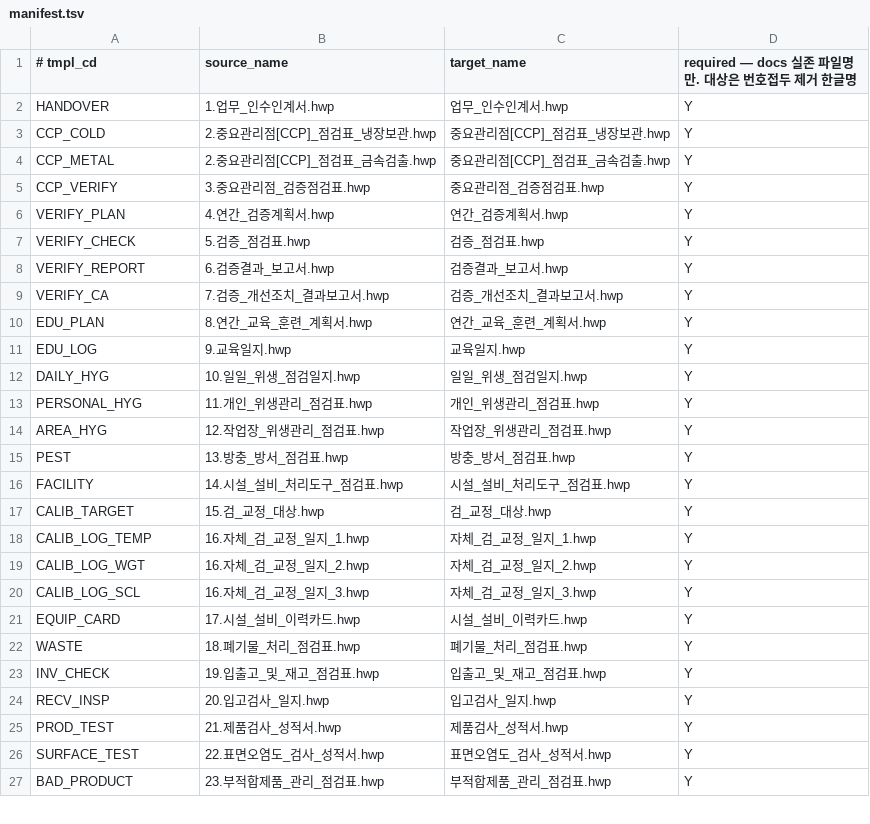
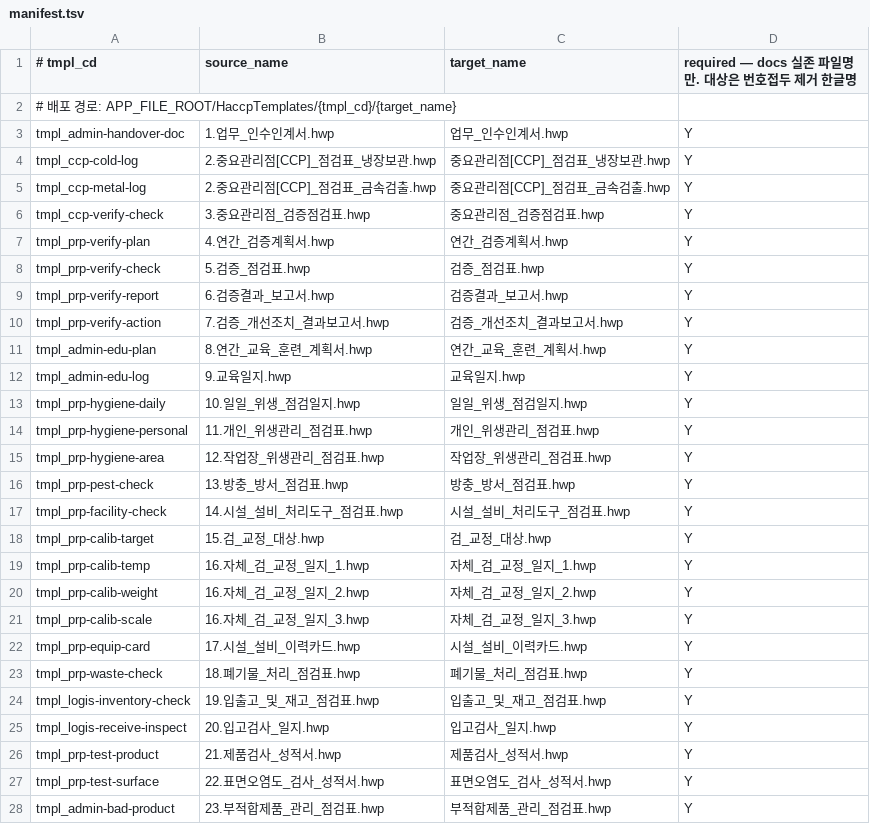
Before and after one commit to k971230/haccp, a TSV file: backend/haccp-api/src/main/resources/templates/manifest.tsv, drawn as a sheet; only a part is shown; the diff covers the shown part only.

```diff
--- a/backend/haccp-api/src/main/resources/templates/manifest.tsv
+++ b/backend/haccp-api/src/main/resources/templates/manifest.tsv
@@ -1,27 +1,28 @@
 # tmpl_cd	source_name	target_name	required  — docs 실존 파일명만. 대상은 번호접두 제거 한글명
-HANDOVER	1.업무_인수인계서.hwp	업무_인수인계서.hwp	Y
-CCP_COLD	2.중요관리점[CCP]_점검표_냉장보관.hwp	중요관리점[CCP]_점검표_냉장보관.hwp	Y
-CCP_METAL	2.중요관리점[CCP]_점검표_금속검출.hwp	중요관리점[CCP]_점검표_금속검출.hwp	Y
-CCP_VERIFY	3.중요관리점_검증점검표.hwp	중요관리점_검증점검표.hwp	Y
-VERIFY_PLAN	4.연간_검증계획서.hwp	연간_검증계획서.hwp	Y
-VERIFY_CHECK	5.검증_점검표.hwp	검증_점검표.hwp	Y
-VERIFY_REPORT	6.검증결과_보고서.hwp	검증결과_보고서.hwp	Y
-VERIFY_CA	7.검증_개선조치_결과보고서.hwp	검증_개선조치_결과보고서.hwp	Y
-EDU_PLAN	8.연간_교육_훈련_계획서.hwp	연간_교육_훈련_계획서.hwp	Y
-EDU_LOG	9.교육일지.hwp	교육일지.hwp	Y
-DAILY_HYG	10.일일_위생_점검일지.hwp	일일_위생_점검일지.hwp	Y
-PERSONAL_HYG	11.개인_위생관리_점검표.hwp	개인_위생관리_점검표.hwp	Y
-AREA_HYG	12.작업장_위생관리_점검표.hwp	작업장_위생관리_점검표.hwp	Y
-PEST	13.방충_방서_점검표.hwp	방충_방서_점검표.hwp	Y
-FACILITY	14.시설_설비_처리도구_점검표.hwp	시설_설비_처리도구_점검표.hwp	Y
-CALIB_TARGET	15.검_교정_대상.hwp	검_교정_대상.hwp	Y
-CALIB_LOG_TEMP	16.자체_검_교정_일지_1.hwp	자체_검_교정_일지_1.hwp	Y
-CALIB_LOG_WGT	16.자체_검_교정_일지_2.hwp	자체_검_교정_일지_2.hwp	Y
-CALIB_LOG_SCL	16.자체_검_교정_일지_3.hwp	자체_검_교정_일지_3.hwp	Y
-EQUIP_CARD	17.시설_설비_이력카드.hwp	시설_설비_이력카드.hwp	Y
-WASTE	18.폐기물_처리_점검표.hwp	폐기물_처리_점검표.hwp	Y
-INV_CHECK	19.입출고_및_재고_점검표.hwp	입출고_및_재고_점검표.hwp	Y
-RECV_INSP	20.입고검사_일지.hwp	입고검사_일지.hwp	Y
-PROD_TEST	21.제품검사_성적서.hwp	제품검사_성적서.hwp	Y
-SURFACE_TEST	22.표면오염도_검사_성적서.hwp	표면오염도_검사_성적서.hwp	Y
-BAD_PRODUCT	23.부적합제품_관리_점검표.hwp	부적합제품_관리_점검표.hwp	Y
+# 배포 경로: APP_FILE_ROOT/HaccpTemplates/{tmpl_cd}/{target_name}
+tmpl_admin-handover-doc	1.업무_인수인계서.hwp	업무_인수인계서.hwp	Y
+tmpl_ccp-cold-log	2.중요관리점[CCP]_점검표_냉장보관.hwp	중요관리점[CCP]_점검표_냉장보관.hwp	Y
+tmpl_ccp-metal-log	2.중요관리점[CCP]_점검표_금속검출.hwp	중요관리점[CCP]_점검표_금속검출.hwp	Y
+tmpl_ccp-verify-check	3.중요관리점_검증점검표.hwp	중요관리점_검증점검표.hwp	Y
+tmpl_prp-verify-plan	4.연간_검증계획서.hwp	연간_검증계획서.hwp	Y
+tmpl_prp-verify-check	5.검증_점검표.hwp	검증_점검표.hwp	Y
+tmpl_prp-verify-report	6.검증결과_보고서.hwp	검증결과_보고서.hwp	Y
+tmpl_prp-verify-action	7.검증_개선조치_결과보고서.hwp	검증_개선조치_결과보고서.hwp	Y
+tmpl_admin-edu-plan	8.연간_교육_훈련_계획서.hwp	연간_교육_훈련_계획서.hwp	Y
+tmpl_admin-edu-log	9.교육일지.hwp	교육일지.hwp	Y
+tmpl_prp-hygiene-daily	10.일일_위생_점검일지.hwp	일일_위생_점검일지.hwp	Y
+tmpl_prp-hygiene-personal	11.개인_위생관리_점검표.hwp	개인_위생관리_점검표.hwp	Y
+tmpl_prp-hygiene-area	12.작업장_위생관리_점검표.hwp	작업장_위생관리_점검표.hwp	Y
+tmpl_prp-pest-check	13.방충_방서_점검표.hwp	방충_방서_점검표.hwp	Y
+tmpl_prp-facility-check	14.시설_설비_처리도구_점검표.hwp	시설_설비_처리도구_점검표.hwp	Y
+tmpl_prp-calib-target	15.검_교정_대상.hwp	검_교정_대상.hwp	Y
+tmpl_prp-calib-temp	16.자체_검_교정_일지_1.hwp	자체_검_교정_일지_1.hwp	Y
+tmpl_prp-calib-weight	16.자체_검_교정_일지_2.hwp	자체_검_교정_일지_2.hwp	Y
+tmpl_prp-calib-scale	16.자체_검_교정_일지_3.hwp	자체_검_교정_일지_3.hwp	Y
+tmpl_prp-equip-card	17.시설_설비_이력카드.hwp	시설_설비_이력카드.hwp	Y
+tmpl_prp-waste-check	18.폐기물_처리_점검표.hwp	폐기물_처리_점검표.hwp	Y
+tmpl_logis-inventory-check	19.입출고_및_재고_점검표.hwp	입출고_및_재고_점검표.hwp	Y
+tmpl_logis-receive-inspect	20.입고검사_일지.hwp	입고검사_일지.hwp	Y
+tmpl_prp-test-product	21.제품검사_성적서.hwp	제품검사_성적서.hwp	Y
+tmpl_prp-test-surface	22.표면오염도_검사_성적서.hwp	표면오염도_검사_성적서.hwp	Y
+tmpl_admin-bad-product	23.부적합제품_관리_점검표.hwp	부적합제품_관리_점검표.hwp	Y
```
Also changed, not shown: 1 removed row and 18 edited cells elsewhere in this file, 36 other files.
